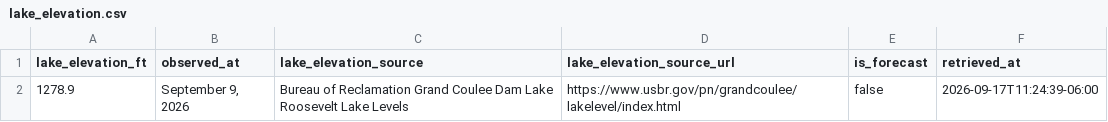
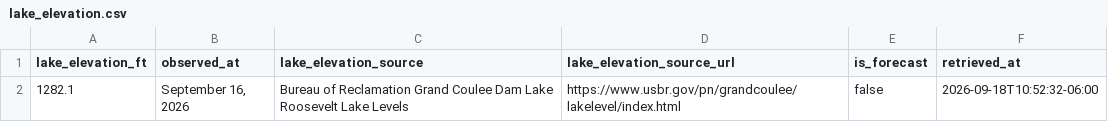
Before and after one commit to JustAppTools/regional-recreation-launchability-dashboard, a CSV file: data/raw/lake_elevation.csv, drawn as a sheet.

```diff
--- a/data/raw/lake_elevation.csv
+++ b/data/raw/lake_elevation.csv
@@ -1,2 +1,2 @@
 lake_elevation_ft,observed_at,lake_elevation_source,lake_elevation_source_url,is_forecast,retrieved_at
-1278.9,"September 9, 2026",Bureau of Reclamation Grand Coulee Dam Lake Roosevelt Lake Levels,https://www.usbr.gov/pn/grandcoulee/lakelevel/index.html,false,2026-09-17T11:24:39-06:00
+1282.1,"September 16, 2026",Bureau of Reclamation Grand Coulee Dam Lake Roosevelt Lake Levels,https://www.usbr.gov/pn/grandcoulee/lakelevel/index.html,false,2026-09-18T10:52:32-06:00
```
Also changed, not shown: data/processed/launch_status.csv, 6 other files.
